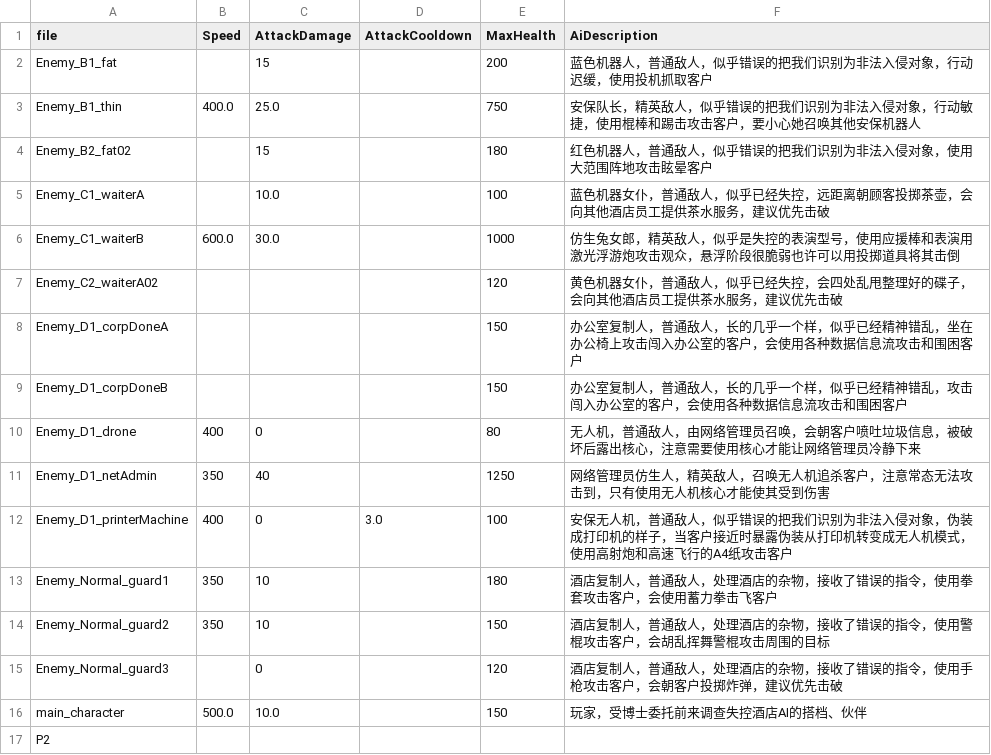
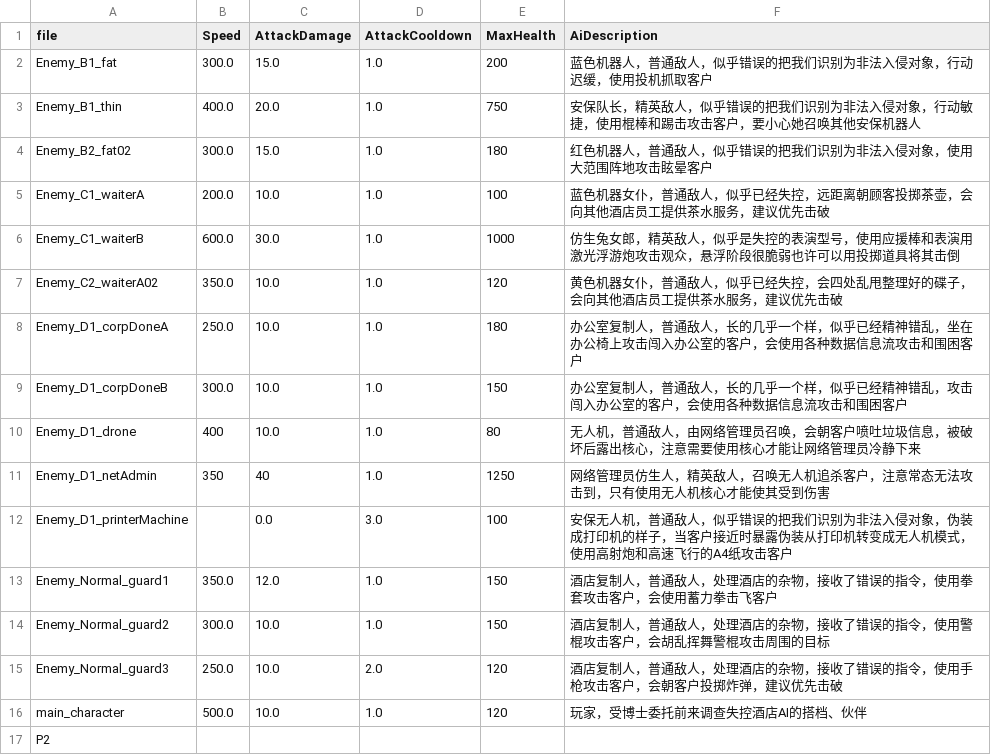
Before and after one commit to wuyingwongggg/K.U.R.O, a CSV file: data/characters.csv, drawn as a sheet.

```diff
--- a/data/characters.csv
+++ b/data/characters.csv
@@ -1,17 +1,17 @@
 file,Speed,AttackDamage,AttackCooldown,MaxHealth,AiDescription
-Enemy_B1_fat,,15,,200,蓝色机器人，普通敌人，似乎错误的把我们识别为非法入侵对象，行动迟缓，使用投机抓取客户
-Enemy_B1_thin,400.0,25.0,,750,安保队长，精英敌人，似乎错误的把我们识别为非法入侵对象，行动敏捷，使用棍棒和踢击攻击客户，要小心她召唤其他安保机器人
-Enemy_B2_fat02,,15,,180,红色机器人，普通敌人，似乎错误的把我们识别为非法入侵对象，使用大范围阵地攻击眩晕客户
-Enemy_C1_waiterA,,10.0,,100,蓝色机器女仆，普通敌人，似乎已经失控，远距离朝顾客投掷茶壶，会向其他酒店员工提供茶水服务，建议优先击破
-Enemy_C1_waiterB,600.0,30.0,,1000,仿生兔女郎，精英敌人，似乎是失控的表演型号，使用应援棒和表演用激光浮游炮攻击观众，悬浮阶段很脆弱也许可以用投掷道具将其击倒
-Enemy_C2_waiterA02,,,,120,黄色机器女仆，普通敌人，似乎已经失控，会四处乱甩整理好的碟子，会向其他酒店员工提供茶水服务，建议优先击破
-Enemy_D1_corpDoneA,,,,150,办公室复制人，普通敌人，长的几乎一个样，似乎已经精神错乱，坐在办公椅上攻击闯入办公室的客户，会使用各种数据信息流攻击和围困客户
-Enemy_D1_corpDoneB,,,,150,办公室复制人，普通敌人，长的几乎一个样，似乎已经精神错乱，攻击闯入办公室的客户，会使用各种数据信息流攻击和围困客户
-Enemy_D1_drone,400,0,,80,无人机，普通敌人，由网络管理员召唤，会朝客户喷吐垃圾信息，被破坏后露出核心，注意需要使用核心才能让网络管理员冷静下来
-Enemy_D1_netAdmin,350,40,,1250,网络管理员仿生人，精英敌人，召唤无人机追杀客户，注意常态无法攻击到，只有使用无人机核心才能使其受到伤害
-Enemy_D1_printerMachine,400,0,3.0,100,安保无人机，普通敌人，似乎错误的把我们识别为非法入侵对象，伪装成打印机的样子，当客户接近时暴露伪装从打印机转变成无人机模式，使用高射炮和高速飞行的A4纸攻击客户
-Enemy_Normal_guard1,350,10,,180,酒店复制人，普通敌人，处理酒店的杂物，接收了错误的指令，使用拳套攻击客户，会使用蓄力拳击飞客户
-Enemy_Normal_guard2,350,10,,150,酒店复制人，普通敌人，处理酒店的杂物，接收了错误的指令，使用警棍攻击客户，会胡乱挥舞警棍攻击周围的目标
-Enemy_Normal_guard3,,0,,120,酒店复制人，普通敌人，处理酒店的杂物，接收了错误的指令，使用手枪攻击客户，会朝客户投掷炸弹，建议优先击破
-main_character,500.0,10.0,,150,玩家，受博士委托前来调查失控酒店AI的搭档、伙伴
+Enemy_B1_fat,300.0,15.0,1.0,200,蓝色机器人，普通敌人，似乎错误的把我们识别为非法入侵对象，行动迟缓，使用投机抓取客户
+Enemy_B1_thin,400.0,20.0,1.0,750,安保队长，精英敌人，似乎错误的把我们识别为非法入侵对象，行动敏捷，使用棍棒和踢击攻击客户，要小心她召唤其他安保机器人
+Enemy_B2_fat02,300.0,15.0,1.0,180,红色机器人，普通敌人，似乎错误的把我们识别为非法入侵对象，使用大范围阵地攻击眩晕客户
+Enemy_C1_waiterA,200.0,10.0,1.0,100,蓝色机器女仆，普通敌人，似乎已经失控，远距离朝顾客投掷茶壶，会向其他酒店员工提供茶水服务，建议优先击破
+Enemy_C1_waiterB,600.0,30.0,1.0,1000,仿生兔女郎，精英敌人，似乎是失控的表演型号，使用应援棒和表演用激光浮游炮攻击观众，悬浮阶段很脆弱也许可以用投掷道具将其击倒
+Enemy_C2_waiterA02,350.0,10.0,1.0,120,黄色机器女仆，普通敌人，似乎已经失控，会四处乱甩整理好的碟子，会向其他酒店员工提供茶水服务，建议优先击破
+Enemy_D1_corpDoneA,250.0,10.0,1.0,180,办公室复制人，普通敌人，长的几乎一个样，似乎已经精神错乱，坐在办公椅上攻击闯入办公室的客户，会使用各种数据信息流攻击和围困客户
+Enemy_D1_corpDoneB,300.0,10.0,1.0,150,办公室复制人，普通敌人，长的几乎一个样，似乎已经精神错乱，攻击闯入办公室的客户，会使用各种数据信息流攻击和围困客户
+Enemy_D1_drone,400,10.0,1.0,80,无人机，普通敌人，由网络管理员召唤，会朝客户喷吐垃圾信息，被破坏后露出核心，注意需要使用核心才能让网络管理员冷静下来
+Enemy_D1_netAdmin,350,40,1.0,1250,网络管理员仿生人，精英敌人，召唤无人机追杀客户，注意常态无法攻击到，只有使用无人机核心才能使其受到伤害
+Enemy_D1_printerMachine,,0.0,3.0,100,安保无人机，普通敌人，似乎错误的把我们识别为非法入侵对象，伪装成打印机的样子，当客户接近时暴露伪装从打印机转变成无人机模式，使用高射炮和高速飞行的A4纸攻击客户
+Enemy_Normal_guard1,350.0,12.0,1.0,150,酒店复制人，普通敌人，处理酒店的杂物，接收了错误的指令，使用拳套攻击客户，会使用蓄力拳击飞客户
+Enemy_Normal_guard2,300.0,10.0,1.0,150,酒店复制人，普通敌人，处理酒店的杂物，接收了错误的指令，使用警棍攻击客户，会胡乱挥舞警棍攻击周围的目标
+Enemy_Normal_guard3,250.0,10.0,2.0,120,酒店复制人，普通敌人，处理酒店的杂物，接收了错误的指令，使用手枪攻击客户，会朝客户投掷炸弹，建议优先击破
+main_character,500.0,10.0,1.0,120,玩家，受博士委托前来调查失控酒店AI的搭档、伙伴
 P2,,,,,
```
Also changed, not shown: data/items.csv, data/skills.csv, 15 other files.
